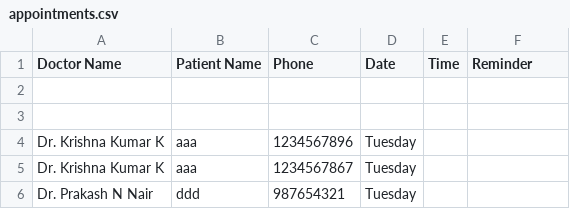
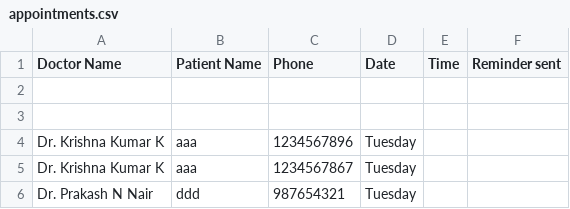
Before and after one commit to Dargila-Darwin/hospital-chatbot, a CSV file: appointments.csv, drawn as a sheet.

Commit message:
Update appointments.csv

```diff
--- a/appointments.csv
+++ b/appointments.csv
@@ -1,2 +1,2 @@
-Doctor Name,Patient Name,Phone,Date,Time,Reminder
+Doctor Name,Patient Name,Phone,Date,Time,Reminder sent
 ,,,,,
```
